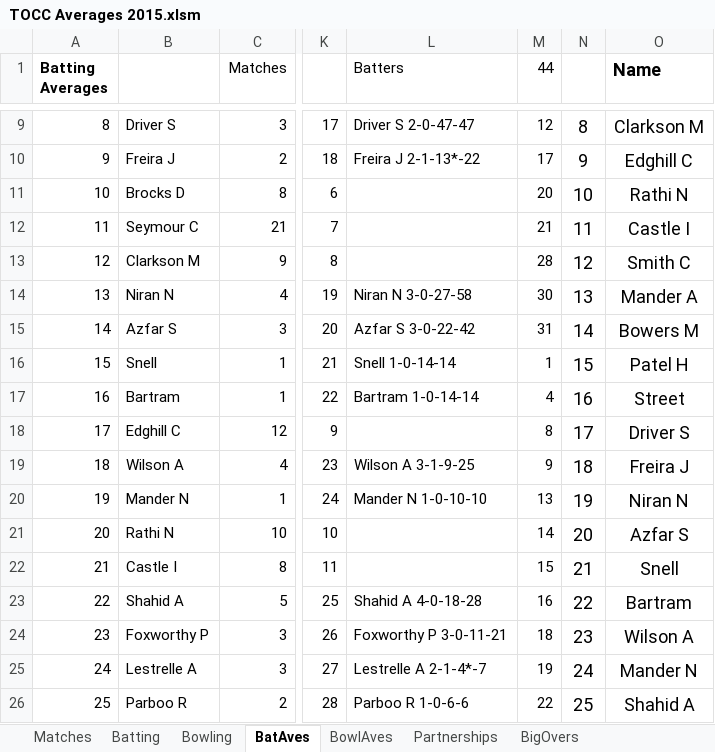
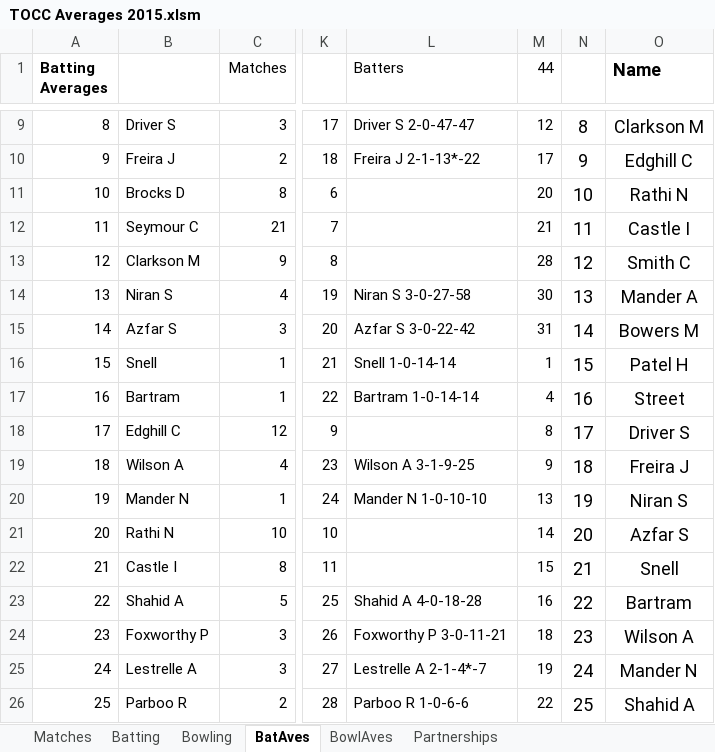
Before and after one commit to mikewoodhouse/stan, an Excel workbook: data/xldata/TOCC Averages 2015.xlsm, sheet BatAves, drawn as a sheet; only a part is shown, gaps mark what is left out; values as stored, in another font and other column widths than the file's, no borders; the diff names each change by its address in the sheet, - before the commit and + after, or states it on an @@ line.

```diff
--- a/data/xldata/TOCC Averages 2015.xlsm (sheet BatAves)
+++ b/data/xldata/TOCC Averages 2015.xlsm (sheet BatAves)
-sheet tab: BigOvers
-B14: Niran N
+B14: Niran S
-L14 (Batters): Niran N 3-0-27-58
+L14 (Batters): Niran S 3-0-27-58
-O20 (Name): Niran N
+O20 (Name): Niran S
```
Also changed, not shown: sheet Batting, formulas that keep their value, data/xldata/TOCC Averages 1997.xlsm, data/xldata/TOCC Averages 1998.xlsm, 9 other files.
